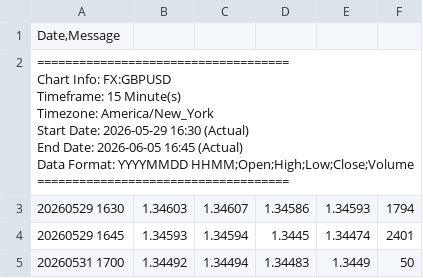
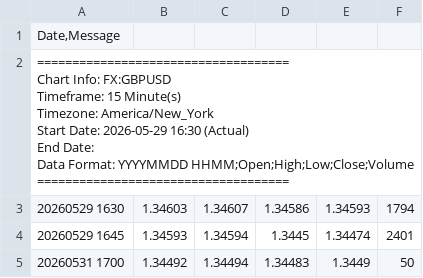
Before and after one commit to OmidPvh/candle-data, a CSV file: FX-GBPUSD_15Minute_Cleaned.csv, drawn as a sheet; only a part is shown.

Commit message:
Update FX-GBPUSD_15Minute_Cleaned.csv

```diff
--- a/FX-GBPUSD_15Minute_Cleaned.csv
+++ b/FX-GBPUSD_15Minute_Cleaned.csv
@@ -1,10 +1,10 @@
 Date,Message
-"====================================
-Chart Info: FX:GBPUSD
-Timeframe: 15 Minute(s)
-Timezone: America/New_York
-Start Date: 2026-05-29 16:30 (Actual)
-End Date: 2026-06-05 16:45 (Actual)
-Data Format: YYYYMMDD HHMM;Open;High;Low;Close;Volume
-===================================="
+"====================================
+Chart Info: FX:GBPUSD
+Timeframe: 15 Minute(s)
+Timezone: America/New_York
+Start Date: 2026-05-29 16:30 (Actual)
+End Date:
+Data Format: YYYYMMDD HHMM;Open;High;Low;Close;Volume
+===================================="
 20260529 1630;1.34603;1.34607;1.34586;1.34593;1794
```
